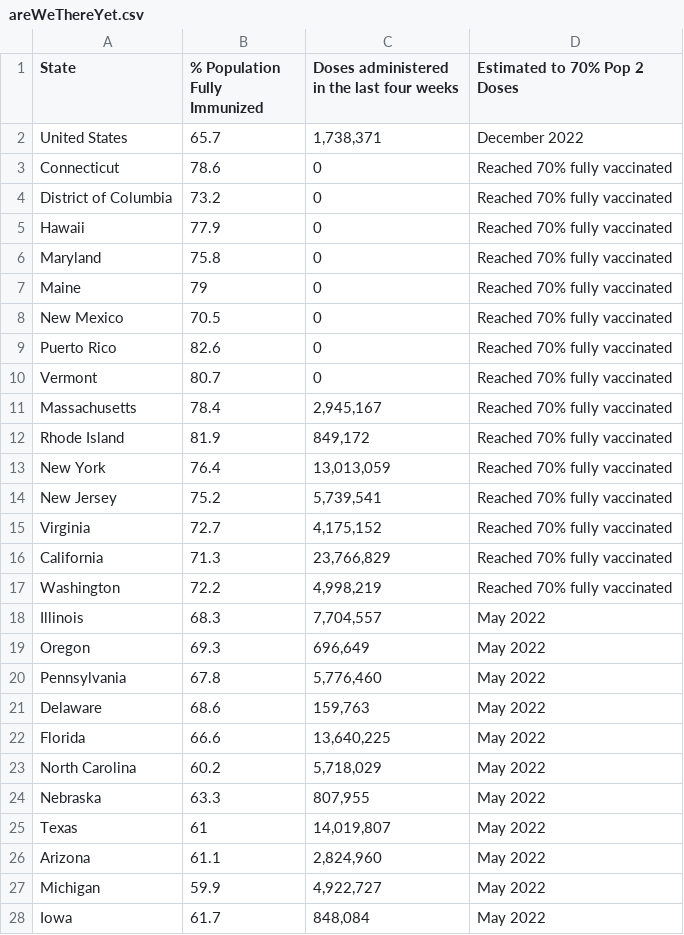
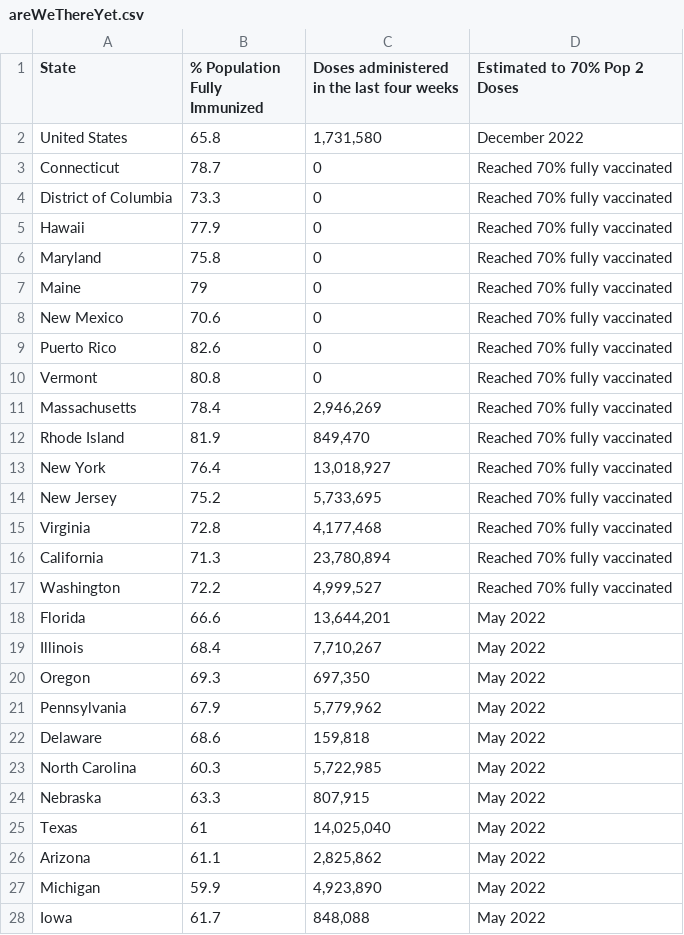
Before and after one commit to Dotdash-Data-Journalism/2021_2022_VWH_covid_vaccine_tracker, a CSV file: chartData/areWeThereYet.csv, drawn as a sheet; only a part is shown; the diff covers the shown part only.

```diff
--- a/chartData/areWeThereYet.csv
+++ b/chartData/areWeThereYet.csv
@@ -1,5 +1,5 @@
 State,% Population Fully Immunized,Doses administered in the last four weeks,Estimated to 70% Pop 2 Doses
-United States,65.7,"1,738,371",December 2022
-Connecticut,78.6,         0,Reached 70% fully vaccinated
-District of Columbia,73.2,         0,Reached 70% fully vaccinated
+United States,65.8,"1,731,580",December 2022
+Connecticut,78.7,         0,Reached 70% fully vaccinated
+District of Columbia,73.3,         0,Reached 70% fully vaccinated
 Hawaii,77.9,         0,Reached 70% fully vaccinated
@@ -7,22 +7,22 @@ Maryland,75.8,         0,Reached 70% fully vaccinated
 Maine,79,         0,Reached 70% fully vaccinated
-New Mexico,70.5,         0,Reached 70% fully vaccinated
+New Mexico,70.6,         0,Reached 70% fully vaccinated
 Puerto Rico,82.6,         0,Reached 70% fully vaccinated
-Vermont,80.7,         0,Reached 70% fully vaccinated
-Massachusetts,78.4," 2,945,167",Reached 70% fully vaccinated
-Rhode Island,81.9,"   849,172",Reached 70% fully vaccinated
-New York,76.4,"13,013,059",Reached 70% fully vaccinated
-New Jersey,75.2," 5,739,541",Reached 70% fully vaccinated
-Virginia,72.7," 4,175,152",Reached 70% fully vaccinated
-California,71.3,"23,766,829",Reached 70% fully vaccinated
-Washington,72.2," 4,998,219",Reached 70% fully vaccinated
-Illinois,68.3," 7,704,557",May 2022
-Oregon,69.3,"   696,649",May 2022
-Pennsylvania,67.8," 5,776,460",May 2022
-Delaware,68.6,"   159,763",May 2022
-Florida,66.6,"13,640,225",May 2022
-North Carolina,60.2," 5,718,029",May 2022
-Nebraska,63.3,"   807,955",May 2022
-Texas,61,"14,019,807",May 2022
-Arizona,61.1," 2,824,960",May 2022
-Michigan,59.9," 4,922,727",May 2022
-Iowa,61.7,"   848,084",May 2022
+Vermont,80.8,         0,Reached 70% fully vaccinated
+Massachusetts,78.4," 2,946,269",Reached 70% fully vaccinated
+Rhode Island,81.9,"   849,470",Reached 70% fully vaccinated
+New York,76.4,"13,018,927",Reached 70% fully vaccinated
+New Jersey,75.2," 5,733,695",Reached 70% fully vaccinated
+Virginia,72.8," 4,177,468",Reached 70% fully vaccinated
+California,71.3,"23,780,894",Reached 70% fully vaccinated
+Washington,72.2," 4,999,527",Reached 70% fully vaccinated
+Florida,66.6,"13,644,201",May 2022
+Illinois,68.4," 7,710,267",May 2022
+Oregon,69.3,"   697,350",May 2022
+Pennsylvania,67.9," 5,779,962",May 2022
+Delaware,68.6,"   159,818",May 2022
+North Carolina,60.3," 5,722,985",May 2022
+Nebraska,63.3,"   807,915",May 2022
+Texas,61,"14,025,040",May 2022
+Arizona,61.1," 2,825,862",May 2022
+Michigan,59.9," 4,923,890",May 2022
+Iowa,61.7,"   848,088",May 2022
```
Also changed, not shown: 11 edited cells elsewhere in this file, chartData/boosterMap.csv, chartData/cdcFullVaxByAge.csv, 4 other files.
